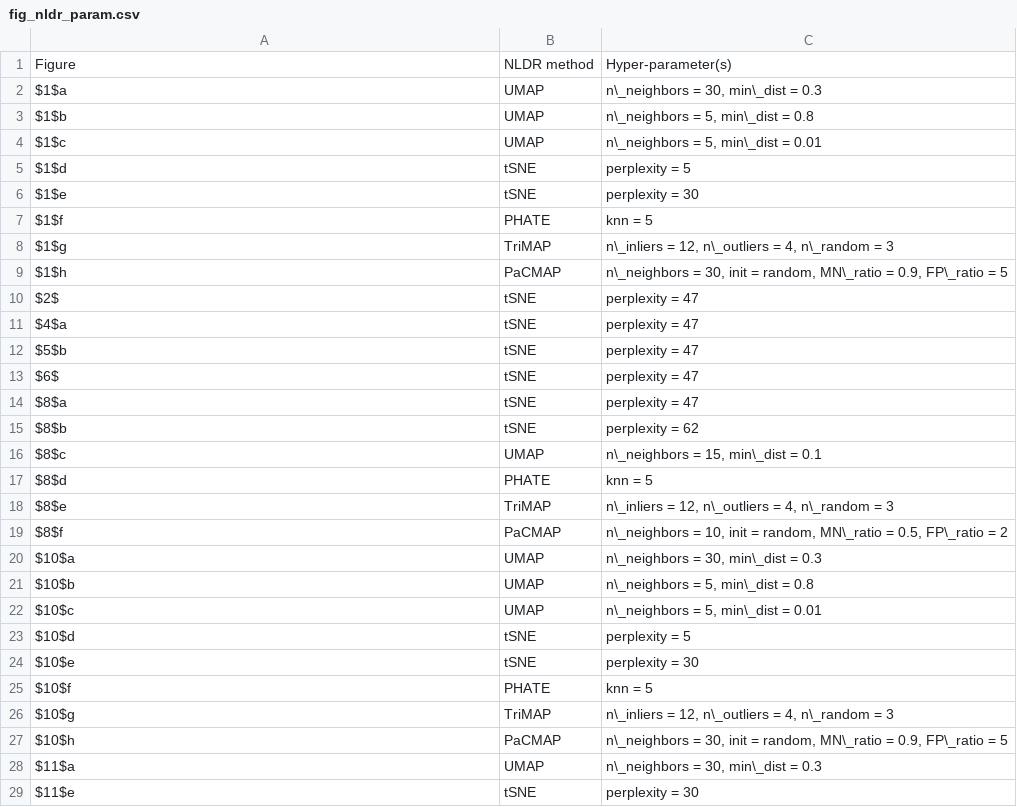
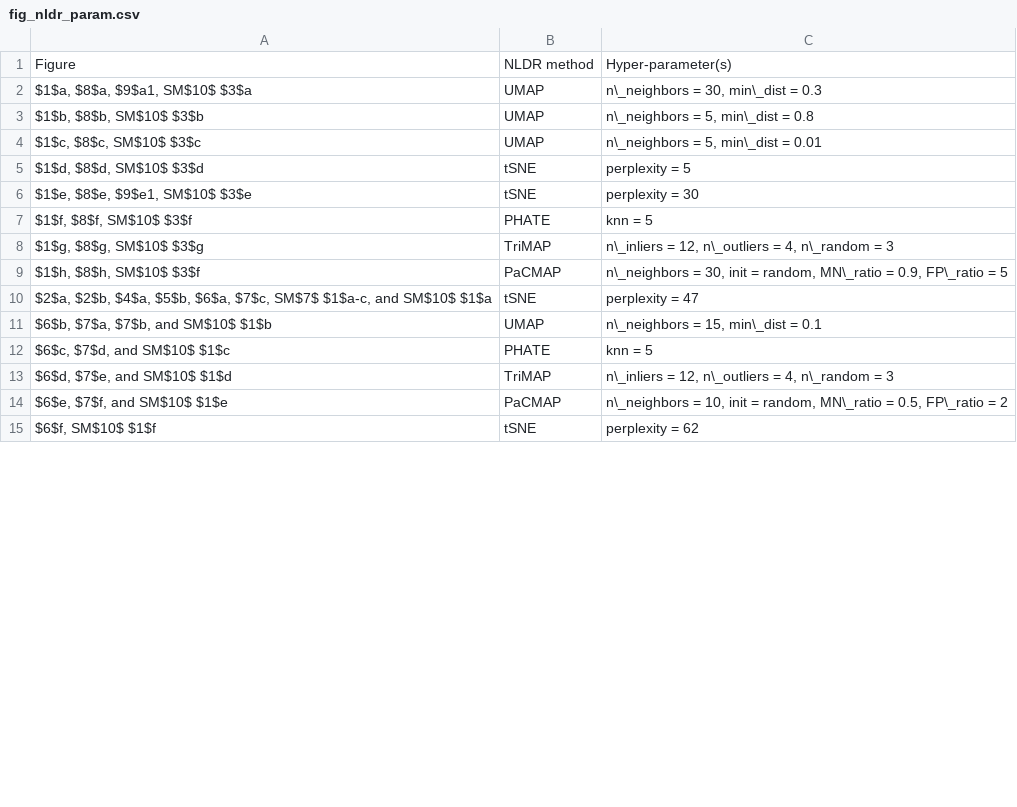
Before and after one commit to JayaniLakshika/paper-nldr-vis-algorithm, a CSV file: misc/fig_nldr_param.csv, drawn as a sheet; only a part is shown; the diff covers the shown part only.

Commit message:
Arranged the figure description table

```diff
--- a/misc/fig_nldr_param.csv
+++ b/misc/fig_nldr_param.csv
@@ -1,29 +1,15 @@
 Figure,NLDR method,Hyper-parameter(s)
-$1$a,UMAP,"n\_neighbors = 30, min\_dist = 0.3"
-$1$b,UMAP,"n\_neighbors = 5, min\_dist = 0.8"
-$1$c,UMAP,"n\_neighbors = 5, min\_dist = 0.01"
-$1$d,tSNE,perplexity = 5
-$1$e,tSNE,perplexity = 30
-$1$f,PHATE,knn = 5
-$1$g,TriMAP,"n\_inliers = 12, n\_outliers = 4, n\_random = 3"
-$1$h,PaCMAP,"n\_neighbors = 30, init = random, MN\_ratio = 0.9, FP\_ratio = 5"
-$2$,tSNE,perplexity = 47
-$4$a,tSNE,perplexity = 47
-$5$b,tSNE,perplexity = 47
-$6$,tSNE,perplexity = 47
-$8$a,tSNE,perplexity = 47
-$8$b,tSNE,perplexity = 62
-$8$c,UMAP,"n\_neighbors = 15, min\_dist = 0.1"
-$8$d,PHATE,knn = 5
-$8$e,TriMAP,"n\_inliers = 12, n\_outliers = 4, n\_random = 3"
-$8$f,PaCMAP,"n\_neighbors = 10, init = random, MN\_ratio = 0.5, FP\_ratio = 2"
-$10$a,UMAP,"n\_neighbors = 30, min\_dist = 0.3"
-$10$b,UMAP,"n\_neighbors = 5, min\_dist = 0.8"
-$10$c,UMAP,"n\_neighbors = 5, min\_dist = 0.01"
-$10$d,tSNE,perplexity = 5
-$10$e,tSNE,perplexity = 30
-$10$f,PHATE,knn = 5
-$10$g,TriMAP,"n\_inliers = 12, n\_outliers = 4, n\_random = 3"
-$10$h,PaCMAP,"n\_neighbors = 30, init = random, MN\_ratio = 0.9, FP\_ratio = 5"
-$11$a,UMAP,"n\_neighbors = 30, min\_dist = 0.3"
-$11$e,tSNE,perplexity = 30
+"$1$a, $8$a, $9$a1, SM$10$ $3$a",UMAP,"n\_neighbors = 30, min\_dist = 0.3"
+"$1$b, $8$b, SM$10$ $3$b",UMAP,"n\_neighbors = 5, min\_dist = 0.8"
+"$1$c, $8$c, SM$10$ $3$c",UMAP,"n\_neighbors = 5, min\_dist = 0.01"
+"$1$d, $8$d, SM$10$ $3$d",tSNE,perplexity = 5
+"$1$e, $8$e, $9$e1, SM$10$ $3$e",tSNE,perplexity = 30
+"$1$f, $8$f, SM$10$ $3$f",PHATE,knn = 5
+"$1$g, $8$g, SM$10$ $3$g",TriMAP,"n\_inliers = 12, n\_outliers = 4, n\_random = 3"
+"$1$h, $8$h, SM$10$ $3$f",PaCMAP,"n\_neighbors = 30, init = random, MN\_ratio = 0.9, FP\_ratio = 5"
+"$2$a, $2$b, $4$a, $5$b, $6$a, $7$c, SM$7$ $1$a-c, and SM$10$ $1$a",tSNE,perplexity = 47
+"$6$b, $7$a, $7$b, and SM$10$ $1$b",UMAP,"n\_neighbors = 15, min\_dist = 0.1"
+"$6$c, $7$d, and SM$10$ $1$c",PHATE,knn = 5
+"$6$d, $7$e, and SM$10$ $1$d",TriMAP,"n\_inliers = 12, n\_outliers = 4, n\_random = 3"
+"$6$e, $7$f, and SM$10$ $1$e",PaCMAP,"n\_neighbors = 10, init = random, MN\_ratio = 0.5, FP\_ratio = 2"
+"$6$f, SM$10$ $1$f",tSNE,perplexity = 62
```
Also changed, not shown: 20 removed rows and 12 edited cells elsewhere in this file, 2 other files.
